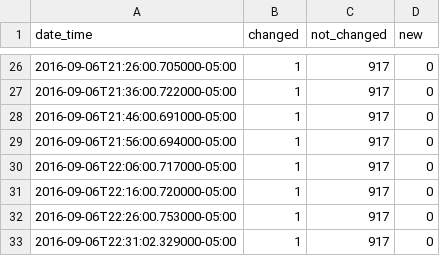
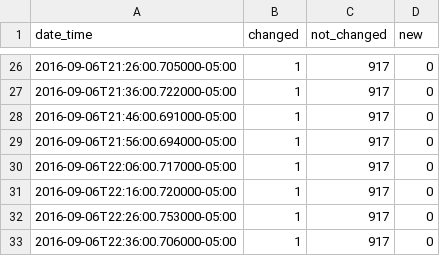
Before and after one commit to cityofaustin/atd-data-publishing, a CSV file: logs/signals-on-flash/2016-09-06.csv, drawn as a sheet; only a part is shown, gaps mark what is left out.

Commit message:
Automated commit 2016-09-06

```diff
--- a/logs/signals-on-flash/2016-09-06.csv
+++ b/logs/signals-on-flash/2016-09-06.csv
@@ -32,2 +32,2 @@ date_time,changed,not_changed,new
 2016-09-06T22:26:00.753000-05:00,1,917,0
-2016-09-06T22:31:02.329000-05:00,1,917,0
+2016-09-06T22:36:00.706000-05:00,1,917,0
```
